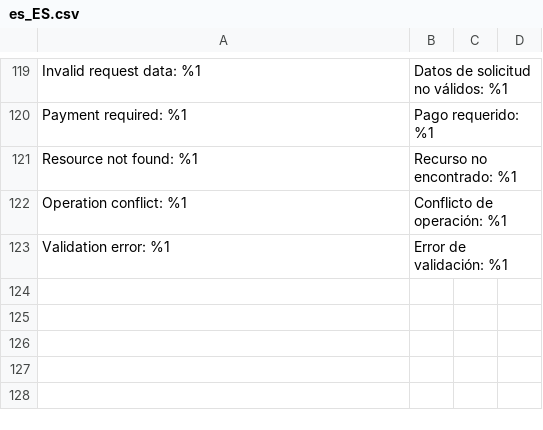
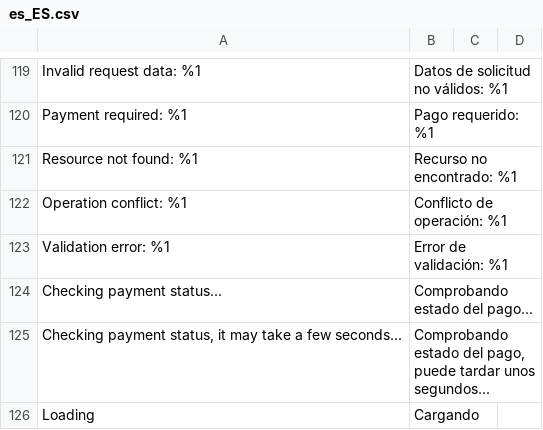
Before and after one commit to MONEI/MONEI-AdobeCommerce-Magento2, a CSV file: i18n/es_ES.csv, drawn as a sheet; only a part is shown, gaps mark what is left out.

Commit message:
feat: Introduce loading page and update payment handling for Monei
- Add a new Loading block and corresponding template for displaying payment status
- Implement Loading controller to manage the loading page display
- Update CheckoutConfigProvider to include complete URL for payment status
- Enhance PaymentProcessor to handle pending payments
- Refactor various payment method templates for improved structure and consistency
- Introduce Prettier configuration for consistent code formatting
- Remove obsolete Fail and FailLastOrderByStatus controllers to streamline payment flow
- Update translation files for new loading messages and improve user experience

```diff
--- a/i18n/es_ES.csv
+++ b/i18n/es_ES.csv
@@ -123 +123,4 @@
 "Validation error: %1","Error de validación: %1"
+"Checking payment status...","Comprobando estado del pago..."
+"Checking payment status, it may take a few seconds...","Comprobando estado del pago, puede tardar unos segundos..."
+"Loading","Cargando"
```
Also changed, not shown: i18n/en_US.csv, 52 other files.
